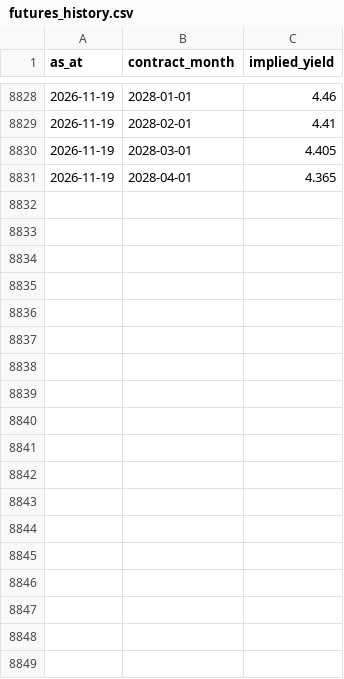
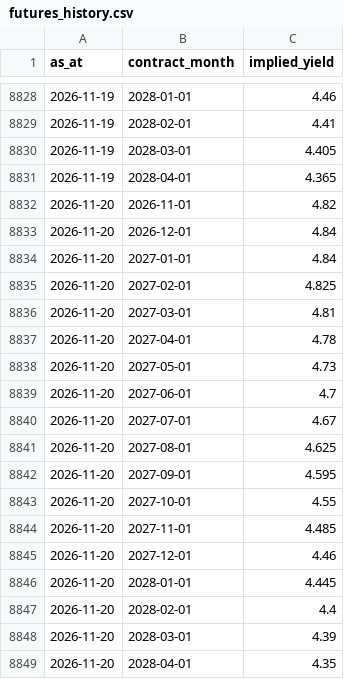
Before and after one commit to tevinweerawardena1-del/rba-implied-cash-rate, a CSV file: docs/data/futures_history.csv, drawn as a sheet; only a part is shown, gaps mark what is left out.

```diff
--- a/docs/data/futures_history.csv
+++ b/docs/data/futures_history.csv
@@ -8831 +8831,19 @@ as_at,contract_month,implied_yield
 2026-11-19,2028-04-01,4.365
+2026-11-20,2026-11-01,4.82
+2026-11-20,2026-12-01,4.84
+2026-11-20,2027-01-01,4.84
+2026-11-20,2027-02-01,4.825
+2026-11-20,2027-03-01,4.81
+2026-11-20,2027-04-01,4.78
+2026-11-20,2027-05-01,4.73
+2026-11-20,2027-06-01,4.7
+2026-11-20,2027-07-01,4.67
+2026-11-20,2027-08-01,4.625
+2026-11-20,2027-09-01,4.595
+2026-11-20,2027-10-01,4.55
+2026-11-20,2027-11-01,4.485
+2026-11-20,2027-12-01,4.46
+2026-11-20,2028-01-01,4.445
+2026-11-20,2028-02-01,4.4
+2026-11-20,2028-03-01,4.39
+2026-11-20,2028-04-01,4.35
```
Also changed, not shown: docs/data/bonds.csv, docs/data/butterfly_2s5s10s.csv, 9 other files.
